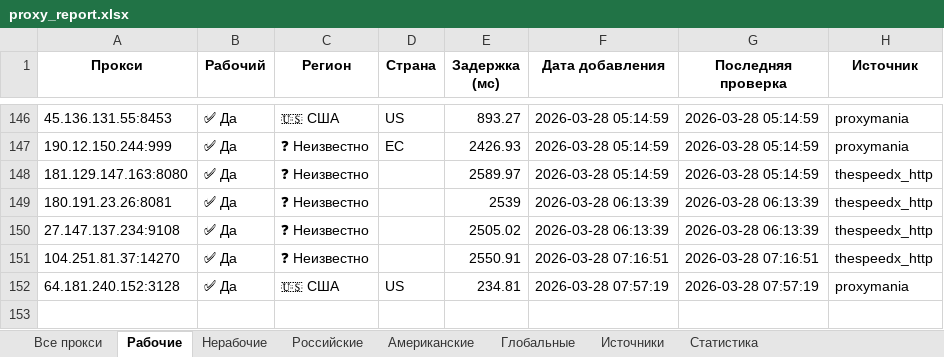
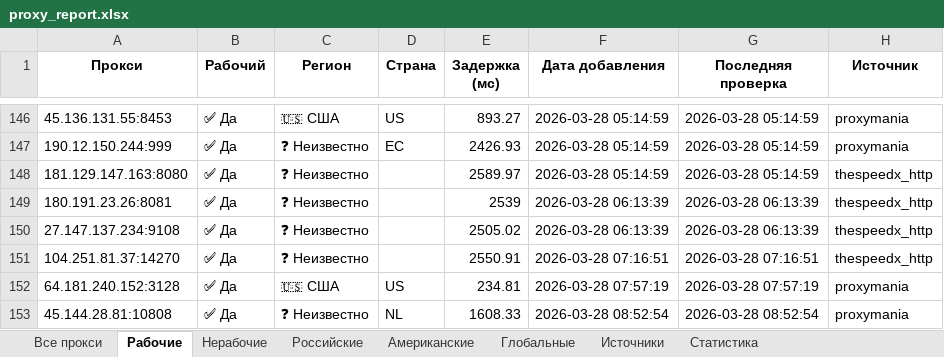
Before and after one commit to Ganjo1st/Proctor, an Excel workbook: reports/proxy_report.xlsx, sheet Рабочие, drawn as a sheet; only a part is shown, gaps mark what is left out; values as stored, in another font and other column widths than the file's, no borders; the diff names each change by its address in the sheet, - before the commit and + after, or states it on an @@ line.

```diff
--- a/reports/proxy_report.xlsx (sheet Рабочие)
+++ b/reports/proxy_report.xlsx (sheet Рабочие)
+row 153: 45.144.28.81:10808 | ✅ Да | ❓ Неизвестно | NL | 1608.33 | 2026-03-28 08:52:54 | 2026-03-28 08:52:54 | proxymania
```
Also changed, not shown: sheet Все прокси, sheet Источники, sheet Статистика.
